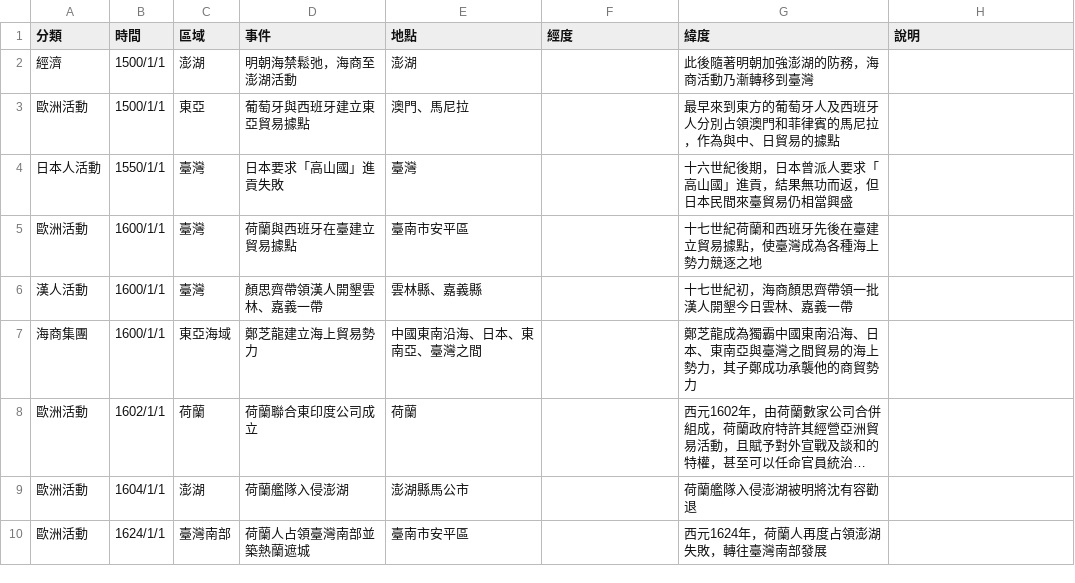
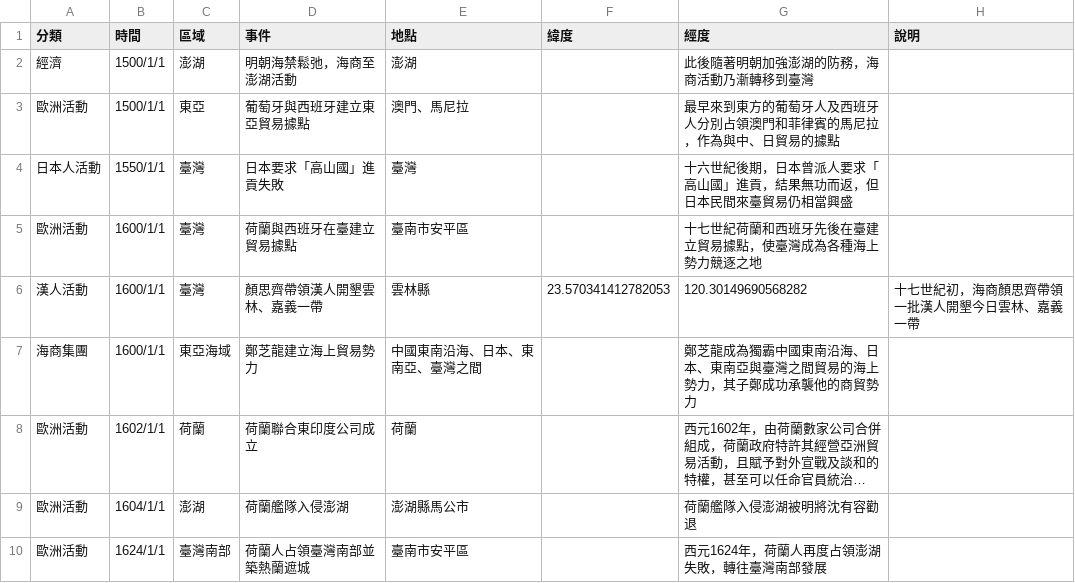
Before and after one commit to ChihHsiangChien/chihhsiangchien.github.io, a CSV file: historicalmap/data/taiwanHistory.csv, drawn as a sheet; only a part is shown; long unchanged cells end in ….

```diff
--- a/historicalmap/data/taiwanHistory.csv
+++ b/historicalmap/data/taiwanHistory.csv
@@ -1,2 +1,2 @@
-分類,時間,區域,事件,地點,經度,緯度,說明
+分類,時間,區域,事件,地點,緯度,經度,說明
 經濟,1500/1/1,澎湖,明朝海禁鬆弛，海商至澎湖活動,澎湖,,此後隨著明朝加強澎湖的防務，海商活動乃漸轉移到臺灣
@@ -5,3 +5,3 @@
 歐洲活動,1600/1/1,臺灣,荷蘭與西班牙在臺建立貿易據點,臺南市安平區,,十七世紀荷蘭和西班牙先後在臺建立貿易據點，使臺灣成為各種海上勢力競逐之地
-漢人活動,1600/1/1,臺灣,顏思齊帶領漢人開墾雲林、嘉義一帶,雲林縣、嘉義縣,,十七世紀初，海商顏思齊帶領一批漢人開墾今日雲林、嘉義一帶
+漢人活動,1600/1/1,臺灣,顏思齊帶領漢人開墾雲林、嘉義一帶,雲林縣,23.570341412782053, 120.30149690568282,十七世紀初，海商顏思齊帶領一批漢人開墾今日雲林、嘉義一帶
 海商集團,1600/1/1,東亞海域,鄭芝龍建立海上貿易勢力,中國東南沿海、日本、東南亞、臺灣之間,,鄭芝龍成為獨霸中國東南沿海、日本、東南亞與臺灣之間貿易的海上勢力，其子鄭成功承襲他的商貿勢力
```
Also changed, not shown: 12 other files.
